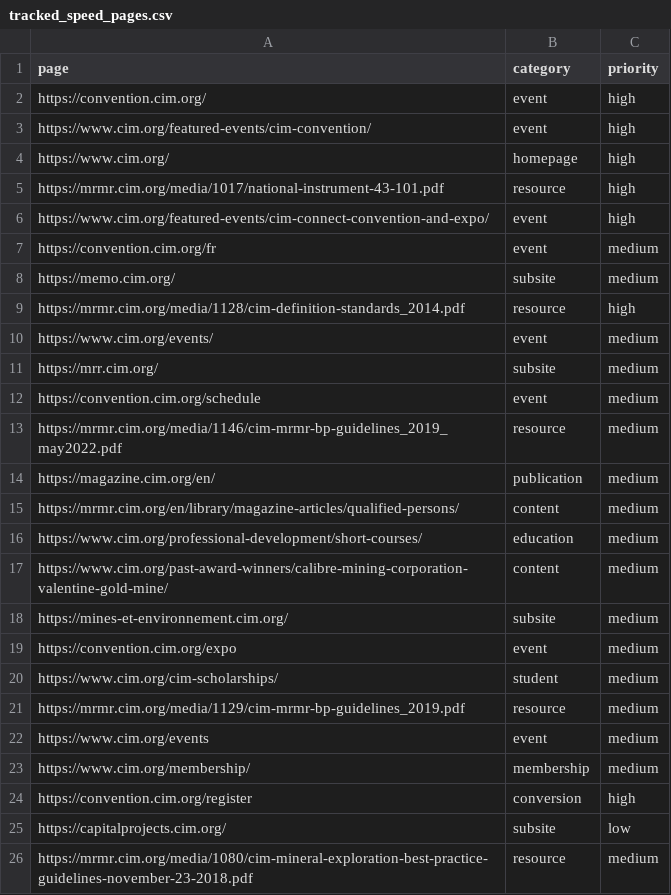
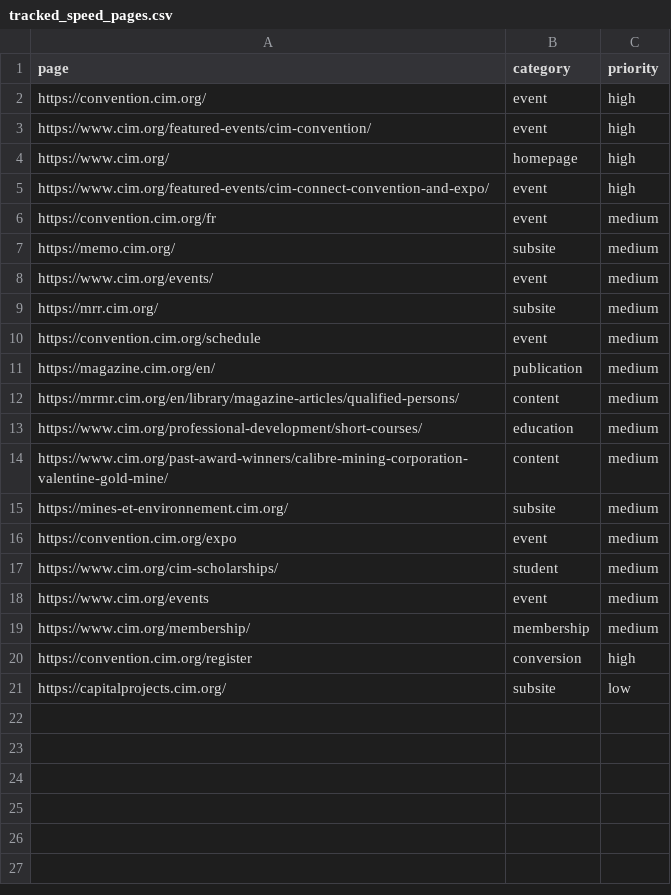
Before and after one commit to Snymsood/CIM-SEO, a CSV file: tracked_speed_pages.csv, drawn as a sheet.

Commit message:
Update tracked_speed_pages.csv

```diff
--- a/tracked_speed_pages.csv
+++ b/tracked_speed_pages.csv
@@ -4,3 +4,2 @@ https://www.cim.org/featured-events/cim-convention/,event,high
 https://www.cim.org/,homepage,high
-https://mrmr.cim.org/media/1017/national-instrument-43-101.pdf,resource,high
 https://www.cim.org/featured-events/cim-connect-convention-and-expo/,event,high
@@ -8,3 +7,2 @@ https://convention.cim.org/fr,event,medium
 https://memo.cim.org/,subsite,medium
-https://mrmr.cim.org/media/1128/cim-definition-standards_2014.pdf,resource,high
 https://www.cim.org/events/,event,medium
@@ -12,3 +10,2 @@ https://mrr.cim.org/,subsite,medium
 https://convention.cim.org/schedule,event,medium
-https://mrmr.cim.org/media/1146/cim-mrmr-bp-guidelines_2019_may2022.pdf,resource,medium
 https://magazine.cim.org/en/,publication,medium
@@ -20,3 +17,2 @@ https://convention.cim.org/expo,event,medium
 https://www.cim.org/cim-scholarships/,student,medium
-https://mrmr.cim.org/media/1129/cim-mrmr-bp-guidelines_2019.pdf,resource,medium
 https://www.cim.org/events,event,medium
@@ -25,2 +21 @@ https://convention.cim.org/register,conversion,high
 https://capitalprojects.cim.org/,subsite,low
-https://mrmr.cim.org/media/1080/cim-mineral-exploration-best-practice-guidelines-november-23-2018.pdf,resource,medium
```
